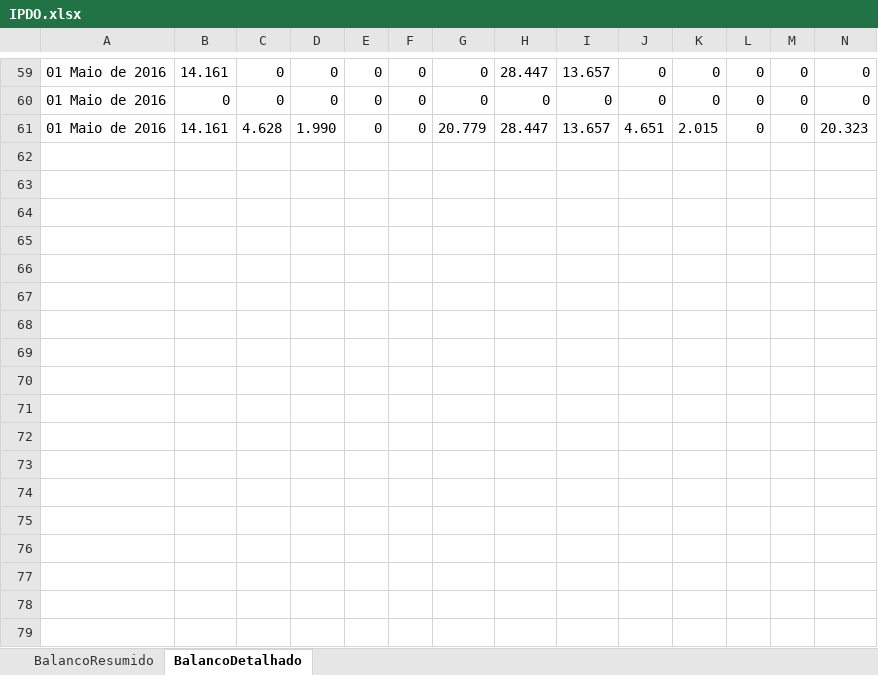
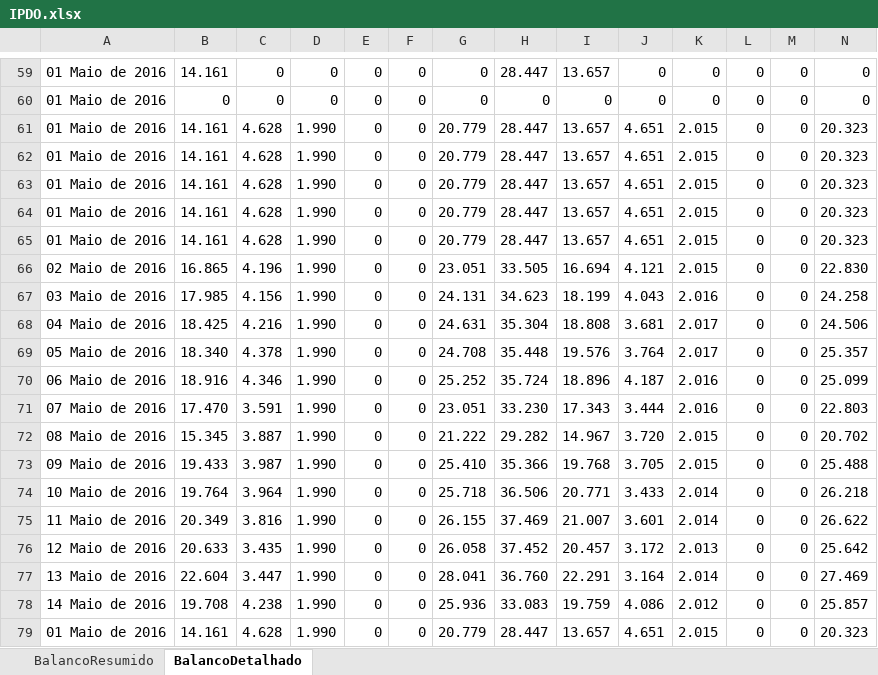
Before and after one commit to ClaudioSiervi/ETL_PDF, an Excel workbook: IPDO.xlsx, sheet BalancoDetalhado, drawn as a sheet; only a part is shown, gaps mark what is left out; values as stored, in another font and other column widths than the file's, no borders; rows hold the shown columns only; the diff covers the shown part only; the diff names each change by its address in the sheet, - before the commit and + after, or states it on an @@ line.

Commit message:
imprimindo saida excel em float

```diff
--- a/IPDO.xlsx (sheet BalancoDetalhado)
+++ b/IPDO.xlsx (sheet BalancoDetalhado)
+row 62: 01 Maio de 2016 | 14.161 | 4.628 | 1.990 | 0 | 0 | 20.779 | 28.447 | 13.657 | 4.651 | 2.015 | 0 | 0 | 20.323
+row 63: 01 Maio de 2016 | 14.161 | 4.628 | 1.990 | 0 | 0 | 20.779 | 28.447 | 13.657 | 4.651 | 2.015 | 0 | 0 | 20.323
+row 64: 01 Maio de 2016 | 14.161 | 4.628 | 1.990 | 0 | 0 | 20.779 | 28.447 | 13.657 | 4.651 | 2.015 | 0 | 0 | 20.323
+row 65: 01 Maio de 2016 | 14.161 | 4.628 | 1.990 | 0 | 0 | 20.779 | 28.447 | 13.657 | 4.651 | 2.015 | 0 | 0 | 20.323
+row 66: 02 Maio de 2016 | 16.865 | 4.196 | 1.990 | 0 | 0 | 23.051 | 33.505 | 16.694 | 4.121 | 2.015 | 0 | 0 | 22.830
+row 67: 03 Maio de 2016 | 17.985 | 4.156 | 1.990 | 0 | 0 | 24.131 | 34.623 | 18.199 | 4.043 | 2.016 | 0 | 0 | 24.258
+row 68: 04 Maio de 2016 | 18.425 | 4.216 | 1.990 | 0 | 0 | 24.631 | 35.304 | 18.808 | 3.681 | 2.017 | 0 | 0 | 24.506
+row 69: 05 Maio de 2016 | 18.340 | 4.378 | 1.990 | 0 | 0 | 24.708 | 35.448 | 19.576 | 3.764 | 2.017 | 0 | 0 | 25.357
+row 70: 06 Maio de 2016 | 18.916 | 4.346 | 1.990 | 0 | 0 | 25.252 | 35.724 | 18.896 | 4.187 | 2.016 | 0 | 0 | 25.099
+row 71: 07 Maio de 2016 | 17.470 | 3.591 | 1.990 | 0 | 0 | 23.051 | 33.230 | 17.343 | 3.444 | 2.016 | 0 | 0 | 22.803
+row 72: 08 Maio de 2016 | 15.345 | 3.887 | 1.990 | 0 | 0 | 21.222 | 29.282 | 14.967 | 3.720 | 2.015 | 0 | 0 | 20.702
+row 73: 09 Maio de 2016 | 19.433 | 3.987 | 1.990 | 0 | 0 | 25.410 | 35.366 | 19.768 | 3.705 | 2.015 | 0 | 0 | 25.488
+row 74: 10 Maio de 2016 | 19.764 | 3.964 | 1.990 | 0 | 0 | 25.718 | 36.506 | 20.771 | 3.433 | 2.014 | 0 | 0 | 26.218
+row 75: 11 Maio de 2016 | 20.349 | 3.816 | 1.990 | 0 | 0 | 26.155 | 37.469 | 21.007 | 3.601 | 2.014 | 0 | 0 | 26.622
+row 76: 12 Maio de 2016 | 20.633 | 3.435 | 1.990 | 0 | 0 | 26.058 | 37.452 | 20.457 | 3.172 | 2.013 | 0 | 0 | 25.642
+row 77: 13 Maio de 2016 | 22.604 | 3.447 | 1.990 | 0 | 0 | 28.041 | 36.760 | 22.291 | 3.164 | 2.014 | 0 | 0 | 27.469
+row 78: 14 Maio de 2016 | 19.708 | 4.238 | 1.990 | 0 | 0 | 25.936 | 33.083 | 19.759 | 4.086 | 2.012 | 0 | 0 | 25.857
+row 79: 01 Maio de 2016 | 14.161 | 4.628 | 1.990 | 0 | 0 | 20.779 | 28.447 | 13.657 | 4.651 | 2.015 | 0 | 0 | 20.323
```
Also changed, not shown: 1 added row elsewhere in this sheet, sheet BalancoResumido, 5 other files.
